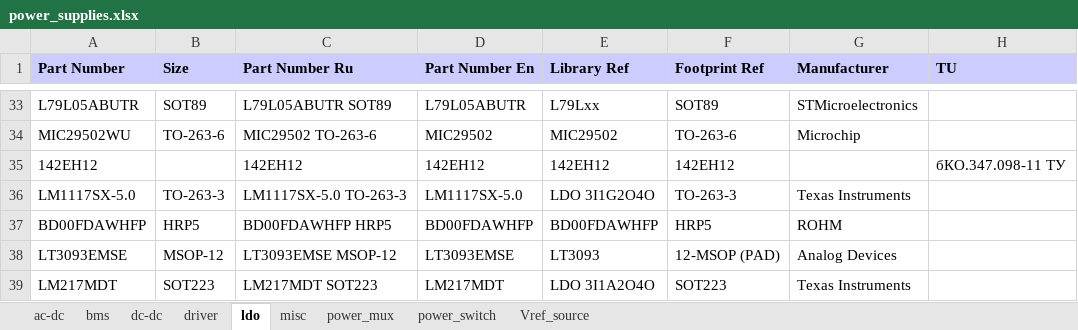
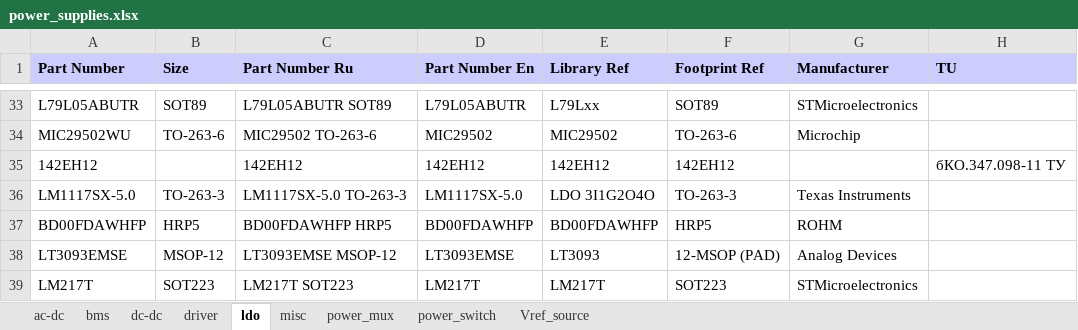
Before and after one commit to garou-g/elem_altium_db2, an Excel workbook: library/power_supplies.xlsx, sheet ldo, drawn as a sheet; only a part is shown, gaps mark what is left out; values as stored, in another font and other column widths than the file's, no borders; the diff names each change by its address in the sheet, - before the commit and + after, or states it on an @@ line.

```diff
--- a/library/power_supplies.xlsx (sheet ldo)
+++ b/library/power_supplies.xlsx (sheet ldo)
-A39 (Part Number): LM217MDT
+A39 (Part Number): LM217T
-C39 (Part Number Ru): LM217MDT SOT223
+C39 (Part Number Ru): LM217T SOT223
-D39 (Part Number En): LM217MDT
+D39 (Part Number En): LM217T
-E39 (Library Ref): LDO 3I1A2O4O
+E39 (Library Ref): LM217T
-G39 (Manufacturer): Texas Instruments
+G39 (Manufacturer): STMicroelectronics
```
Also changed, not shown: library/discrete.xlsx, 1 other file.
